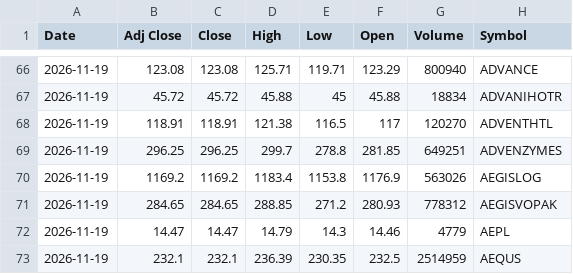
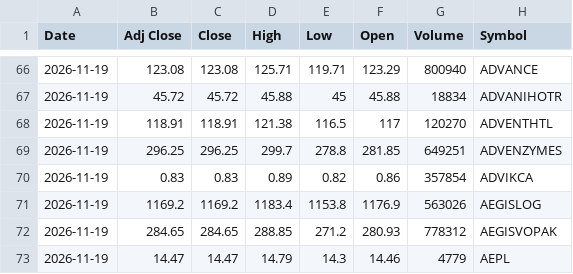
Before and after one commit to VarunNeel/alphatrace, a CSV file: ohlcv/daily/2026-11-19.csv, drawn as a sheet; only a part is shown, gaps mark what is left out; the shorter side is filled out with more unchanged rows.

```diff
--- a/ohlcv/daily/2026-11-19.csv
+++ b/ohlcv/daily/2026-11-19.csv
@@ -69,2 +69,3 @@ Date,Adj Close,Close,High,Low,Open,Volume,Symbol
 2026-11-19,296.25,296.25,299.7,278.8,281.85,649251,ADVENZYMES
+2026-11-19,0.83,0.83,0.89,0.82,0.86,357854,ADVIKCA
 2026-11-19,1169.2,1169.2,1183.4,1153.8,1176.9,563026,AEGISLOG
```
Also changed, not shown: ohlcv/DAILY_OHLCV.csv, ohlcv/daily/2026-11-20.csv, 2 other files.
